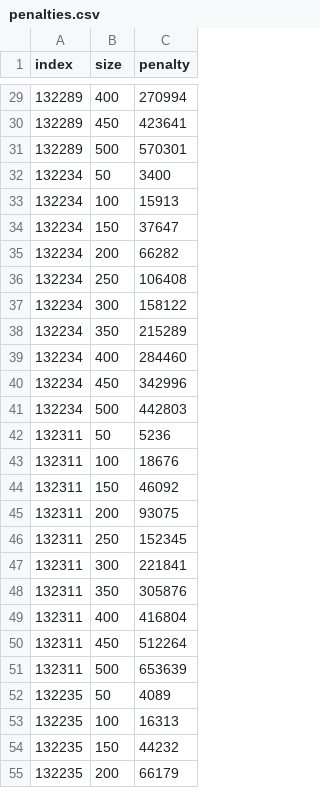
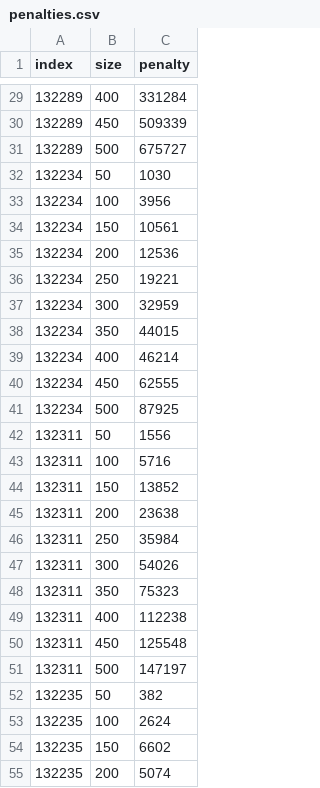
Before and after one commit to S-Maciejewski/TaskOrdering, a CSV file: penalties.csv, drawn as a sheet; only a part is shown, gaps mark what is left out; the diff covers the shown part only.

```diff
--- a/penalties.csv
+++ b/penalties.csv
@@ -29,27 +29,27 @@ index,size,penalty
-132289,400,270994
-132289,450,423641
-132289,500,570301
-132234,50,3400
-132234,100,15913
-132234,150,37647
-132234,200,66282
-132234,250,106408
-132234,300,158122
-132234,350,215289
-132234,400,284460
-132234,450,342996
-132234,500,442803
-132311,50,5236
-132311,100,18676
-132311,150,46092
-132311,200,93075
-132311,250,152345
-132311,300,221841
-132311,350,305876
-132311,400,416804
-132311,450,512264
-132311,500,653639
-132235,50,4089
-132235,100,16313
-132235,150,44232
-132235,200,66179
+132289,400,331284
+132289,450,509339
+132289,500,675727
+132234,50,1030
+132234,100,3956
+132234,150,10561
+132234,200,12536
+132234,250,19221
+132234,300,32959
+132234,350,44015
+132234,400,46214
+132234,450,62555
+132234,500,87925
+132311,50,1556
+132311,100,5716
+132311,150,13852
+132311,200,23638
+132311,250,35984
+132311,300,54026
+132311,350,75323
+132311,400,112238
+132311,450,125548
+132311,500,147197
+132235,50,382
+132235,100,2624
+132235,150,6602
+132235,200,5074
```
Also changed, not shown: 143 edited cells elsewhere in this file, 2 other files.
